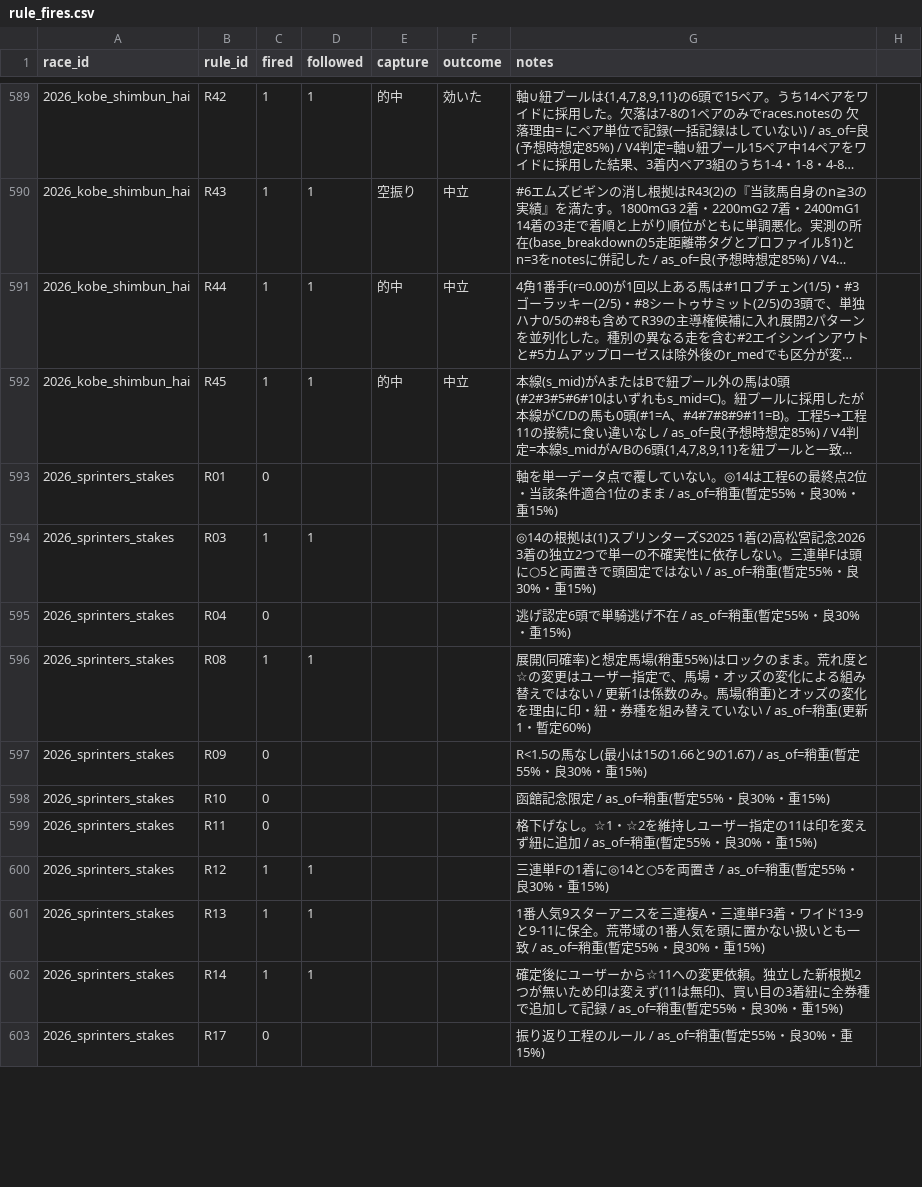
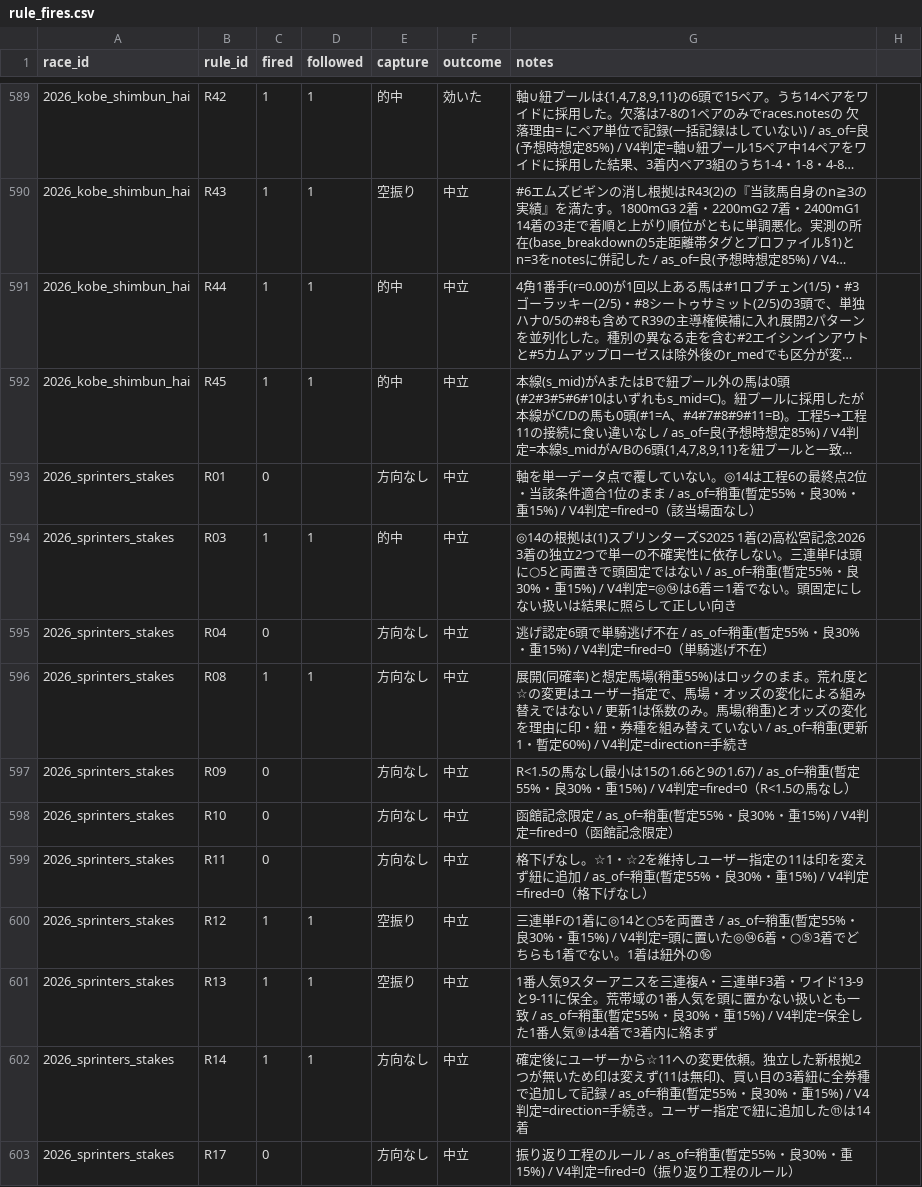
Before and after one commit to Atoyr/keiba, a CSV file: log/rule_fires.csv, drawn as a sheet; only a part is shown, gaps mark what is left out; long unchanged cells end in …; the diff covers the shown part only; the diff names each change by its address in the sheet, - before the commit and + after, or states it on an @@ line.

```diff
--- a/log/rule_fires.csv
+++ b/log/rule_fires.csv
-E593 (capture): (empty)
+E593 (capture): 方向なし
-F593:F603 (outcome): (empty)
+F593:F603 (outcome): 中立
-G593 (notes): …30%・重15%)
+G593 (notes): …30%・重15%) / V4判定=fired=0（該当場面なし）
-E594 (capture): (empty)
+E594 (capture): 的中
-G594 (notes): …30%・重15%)
+G594 (notes): …30%・重15%) / V4判定=◎⑭は6着＝1着でない。頭固定にしない扱いは結果に照らして正しい向き
-E595:E599 (capture): (empty)
+E595:E599 (capture): 方向なし
-G595 (notes): …30%・重15%)
+G595 (notes): …30%・重15%) / V4判定=fired=0（単騎逃げ不在）
-G596 (notes): …・暫定60%)
+G596 (notes): …・暫定60%) / V4判定=direction=手続き
-G597 (notes): …30%・重15%)
+G597 (notes): …30%・重15%) / V4判定=fired=0（R<1.5の馬なし）
-G598 (notes): …30%・重15%)
+G598 (notes): …30%・重15%) / V4判定=fired=0（函館記念限定）
-G599 (notes): …30%・重15%)
+G599 (notes): …30%・重15%) / V4判定=fired=0（格下げなし）
-E600:E601 (capture): (empty)
+E600:E601 (capture): 空振り
-G600 (notes): …30%・重15%)
+G600 (notes): …30%・重15%) / V4判定=頭に置いた◎⑭6着・○⑤3着でどちらも1着でない。1着は紐外の⑯
-G601 (notes): …30%・重15%)
+G601 (notes): …30%・重15%) / V4判定=保全した1番人気⑨は4着で3着内に絡まず
-E602:E603 (capture): (empty)
+E602:E603 (capture): 方向なし
-G602 (notes): …30%・重15%)
+G602 (notes): …30%・重15%) / V4判定=direction=手続き。ユーザー指定で紐に追加した⑪は14着
-G603 (notes): …30%・重15%)
+G603 (notes): …30%・重15%) / V4判定=fired=0（振り返り工程のルール）
```
Also changed, not shown: 79 edited cells elsewhere in this file, log/bets.csv, log/predictions.csv, 6 other files.
